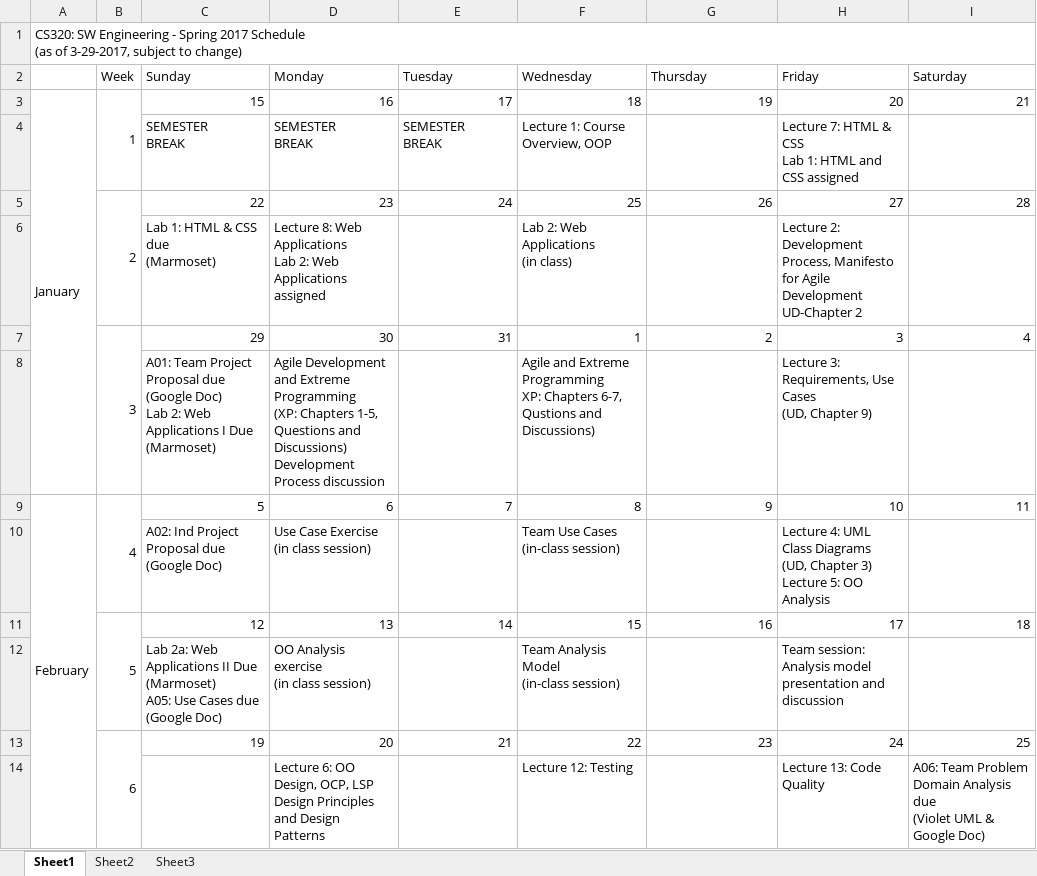
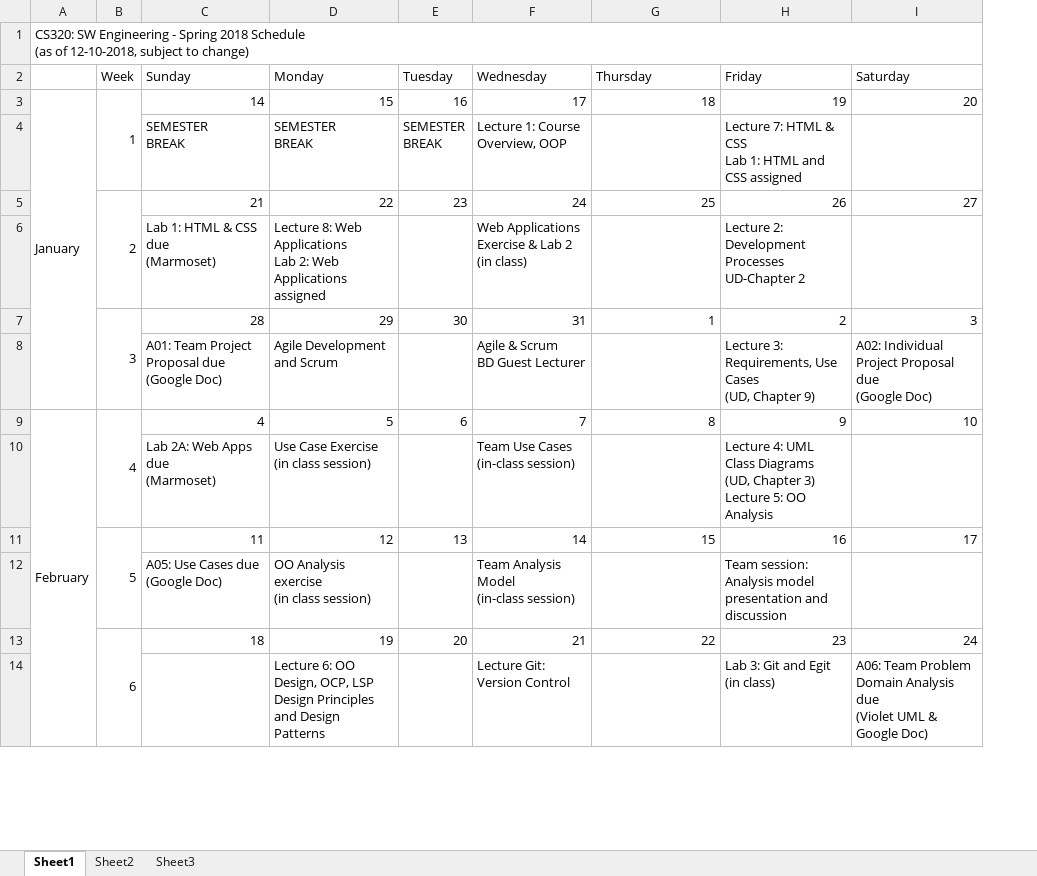
Before and after one commit to ycpcs/cs320-spring2018, an Excel workbook: CS320-Spring2018Calendar.xlsx, sheet Sheet1, drawn as a sheet; only a part is shown; values as stored, in another font and other column widths than the file's, no cell formats; removed rows and columns are numbered as before the commit, all else as after; ↵ is a line break in a cell; the diff covers the shown part only; the diff names each change by its address in the sheet, - before the commit and + after, or states it on an @@ line.

```diff
--- a/CS320-Spring2018Calendar.xlsx (sheet Sheet1)
+++ b/CS320-Spring2018Calendar.xlsx (sheet Sheet1)
+column E, rows 2-3: Tuesday | 16; row 5: 23; row 7: 30; row 9: 6; row 11: 13; row 13: 20
-column I, rows 2-3: Saturday | 21; row 5: 28; row 7: 4; row 9: 11; row 11: 18; row 13: 25
-A1: …- Spring 2017 Schedule ↵ (as of 3-29-2017, subject to…
+A1: …- Spring 2018 Schedule ↵ (as of 12-10-2018, subject to…
-F2: Tuesday
+F2: Wednesday
-G2: Wednesday
+G2: Thursday
-H2: Thursday
+H2: Friday
-I2: Friday
+I2: Saturday
-C3: 15
+C3: 14
-D3: 16
+D3: 15
-row 4:  |  | SEMESTER ↵ BREAK | SEMESTER ↵ BREAK | SEMESTER ↵ BREAK | Lecture 1: Course Overview, OOP |  | Lecture 7: HTML & CSS ↵ Lab 1: HTML and CSS assigned
+row 4:  |  | SEMESTER ↵ BREAK | SEMESTER ↵ BREAK | SEMESTER ↵ BREAK | Lecture 1: Course Overview, OOP |  | Lecture 7: HTML & CSS ↵ Lab 1: HTML and CSS assigned
-C5: 22
+C5: 21
-D5: 23
+D5: 22
-row 6:  |  | Lab 1: HTML & CSS due ↵ (Marmoset) | Lecture 8: Web Applications ↵ Lab 2: Web Applications assigned |  | Lab 2: Web Applications ↵ (in class) |  | Lecture 2: Development Process, Manifesto for Agile Development ↵ UD-Chapter 2
+row 6:  |  | Lab 1: HTML & CSS due ↵ (Marmoset) | Lecture 8: Web Applications ↵ Lab 2: Web Applications assigned |  | Web Applications Exercise & Lab 2 ↵ (in class) |  | Lecture 2: Development Processes ↵ UD-Chapter 2
-C7: 29
+C7: 28
-D7: 30
+D7: 29
-row 8:  |  | A01: Team Project Proposal due ↵ (Google Doc) ↵ Lab 2: Web Applications I Due (Marmoset) | Agile Development and Extreme Programming ↵ (XP: Chapters 1-5, Questions and Discussions) ↵ Development Process discussion |  | Agile and Extreme Programming ↵ XP: Chapters 6-7, Qustions and Discussions) |  | Lecture 3: Requirements, Use Cases ↵ (UD, Chapter 9)
+row 8:  |  | A01: Team Project Proposal due ↵ (Google Doc) | Agile Development and Scrum |  | Agile & Scrum ↵ BD Guest Lecturer |  | Lecture 3: Requirements, Use Cases ↵ (UD, Chapter 9) | A02: Individual Project Proposal due ↵ (Google Doc)
-C9: 5
+C9: 4
-D9: 6
+D9: 5
-row 10:  |  | A02: Ind Project Proposal due ↵ (Google Doc) | Use Case Exercise ↵ (in class session) |  | Team Use Cases ↵ (in-class session) |  | Lecture 4: UML Class Diagrams ↵ (UD, Chapter 3) ↵ Lecture 5: OO Analysis
+row 10:  |  | Lab 2A: Web Apps due ↵ (Marmoset) | Use Case Exercise ↵ (in class session) |  | Team Use Cases ↵ (in-class session) |  | Lecture 4: UML Class Diagrams ↵ (UD, Chapter 3) ↵ Lecture 5: OO Analysis
-C11: 12
+C11: 11
-D11: 13
+D11: 12
-row 12:  |  | Lab 2a: Web Applications II Due ↵ (Marmoset) ↵ A05: Use Cases due ↵ (Google Doc) | OO Analysis exercise ↵ (in class session) |  | Team Analysis Model ↵ (in-class session) |  | Team session: Analysis model presentation and discussion
+row 12:  |  | A05: Use Cases due ↵ (Google Doc) | OO Analysis exercise ↵ (in class session) |  | Team Analysis Model ↵ (in-class session) |  | Team session: Analysis model presentation and discussion
-C13: 19
+C13: 18
-D13: 20
+D13: 19
-row 14:  |  |  | Lecture 6: OO Design, OCP, LSP ↵ Design Principles and Design Patterns |  | Lecture 12: Testing |  | Lecture 13: Code Quality | A06: Team Problem Domain Analysis due ↵ (Violet UML & Google Doc)
+row 14:  |  |  | Lecture 6: OO Design, OCP, LSP ↵ Design Principles and Design Patterns |  | Lecture Git: Version Control |  | Lab 3: Git and Egit (in class) | A06: Team Problem Domain Analysis due ↵ (Violet UML & Google Doc)
```
Also changed, not shown: 12 added rows, 10 removed rows and 29 edited cells elsewhere in this sheet, cell formats, formulas that keep their value, 1 other file.
